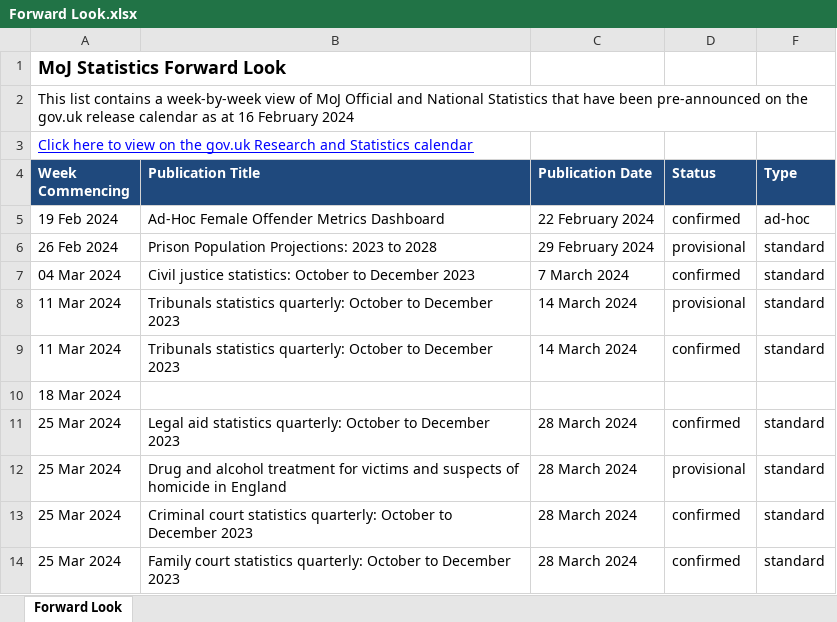
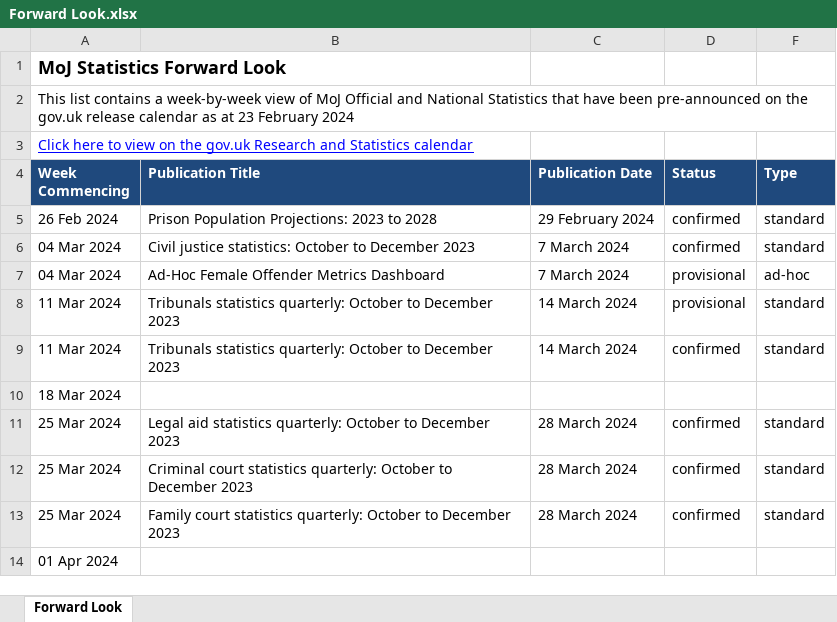
Before and after one commit to moj-analytical-services/stats-forward-look, an Excel workbook: Forward Look/Forward Look.xlsx, sheet Forward Look, drawn as a sheet; only a part is shown; the shorter side is filled out with more unchanged rows; values as stored, in another font and other column widths than the file's, no borders; conditional formats not drawn; removed rows and columns are numbered as before the commit, all else as after; the diff names each change by its address in the sheet, - before the commit and + after, or states it on an @@ line.

Commit message:
weekly update 23.02.24

```diff
--- a/Forward Look/Forward Look.xlsx (sheet Forward Look)
+++ b/Forward Look/Forward Look.xlsx (sheet Forward Look)
-A2 (Week Commencing): …as at 16 February 2024
+A2 (Week Commencing): …as at 23 February 2024
-row 5: 19 Feb 2024 | Ad-Hoc Female Offender Metrics Dashboard | 22 February 2024 | confirmed | ad-hoc
-D5 (Status): provisional
+D5 (Status): confirmed
+row 7: 04 Mar 2024 | Ad-Hoc Female Offender Metrics Dashboard | 7 March 2024 | provisional | ad-hoc
-row 12: 25 Mar 2024 | Drug and alcohol treatment for victims and suspects of homicide in England | 28 March 2024 | provisional | standard
```
Also changed, not shown: hidden cells.
